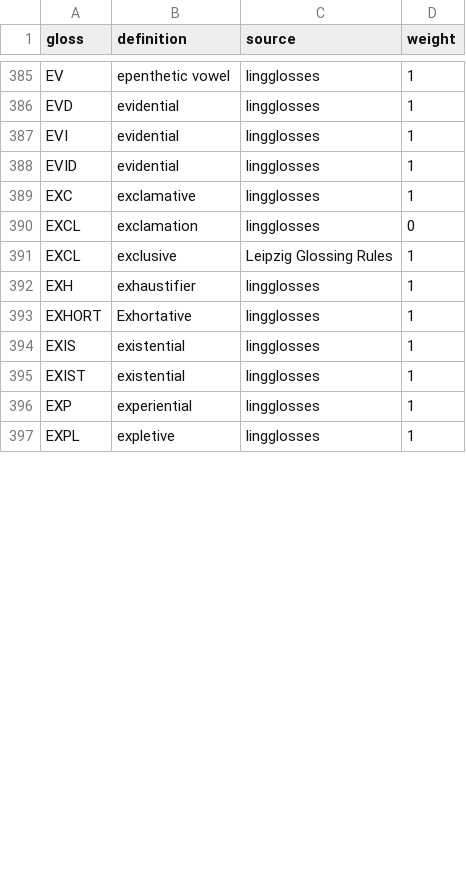
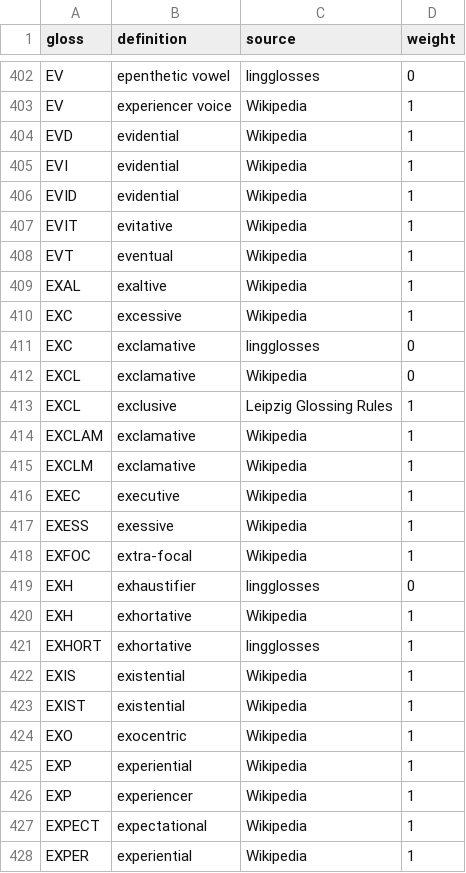
Before and after one commit to agricolamz/lingglosses, a CSV file: database_creation/glossa_extracted.csv, drawn as a sheet; only a part is shown, gaps mark what is left out; the shorter side is filled out with more unchanged rows; addresses are those after the commit; the diff covers the shown part only; the diff names each change by its address in the sheet, - before the commit and + after, or states it on an @@ line.

Commit message:
add E... from wikipedia

```diff
--- a/database_creation/glossa_extracted.csv
+++ b/database_creation/glossa_extracted.csv
-D402 (weight): 1
+D402 (weight): 0
+row 403: EV | experiencer voice | Wikipedia | 1
-C404:C406 (source): lingglosses
+C404:C406 (source): Wikipedia
+row 407: EVIT | evitative | Wikipedia | 1
+row 408: EVT | eventual | Wikipedia | 1
+row 409: EXAL | exaltive | Wikipedia | 1
+row 410: EXC | excessive | Wikipedia | 1
-D411 (weight): 1
+D411 (weight): 0
-B412 (definition): exclamation
+B412 (definition): exclamative
-C412 (source): lingglosses
+C412 (source): Wikipedia
+row 414: EXCLAM | exclamative | Wikipedia | 1
+row 415: EXCLM | exclamative | Wikipedia | 1
+row 416: EXEC | executive | Wikipedia | 1
+row 417: EXESS | exessive | Wikipedia | 1
+row 418: EXFOC | extra-focal | Wikipedia | 1
-D419 (weight): 1
+D419 (weight): 0
+row 420: EXH | exhortative | Wikipedia | 1
-B421 (definition): Exhortative
+B421 (definition): exhortative
-C422:C423 (source): lingglosses
+C422:C423 (source): Wikipedia
+row 424: EXO | exocentric | Wikipedia | 1
-C425 (source): lingglosses
+C425 (source): Wikipedia
+row 426: EXP | experiencer | Wikipedia | 1
+row 427: EXPECT | expectational | Wikipedia | 1
+row 428: EXPER | experiential | Wikipedia | 1
```
Also changed, not shown: 25 added rows and 6 edited cells elsewhere in this file, 2 other files.
